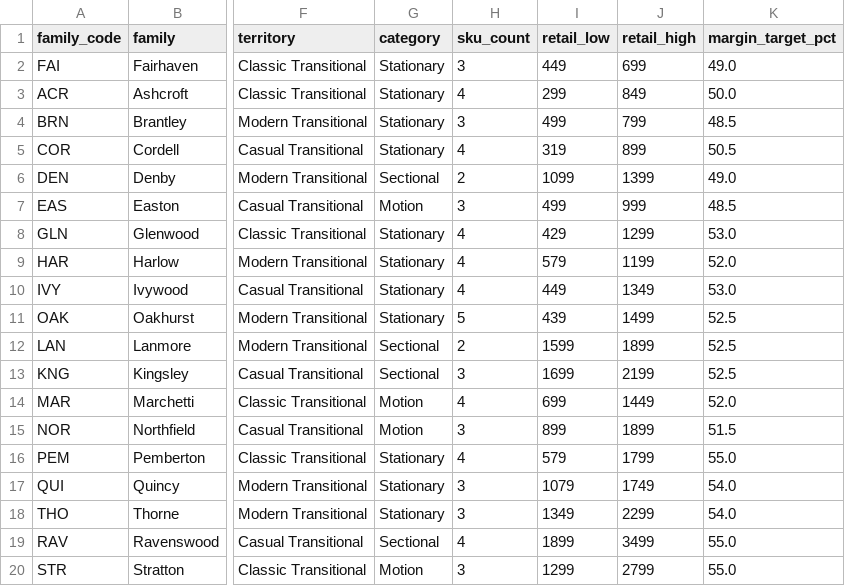
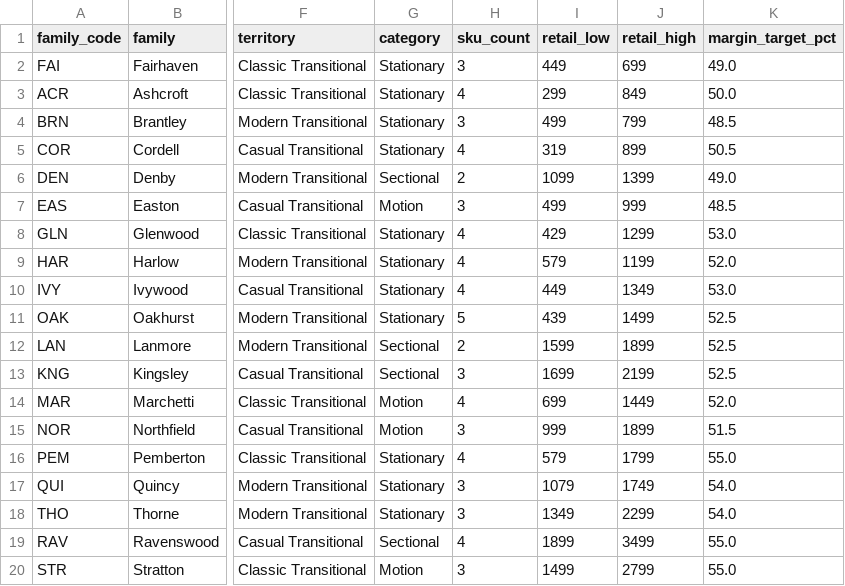
Before and after one commit to jfarmer222/SLFeed, a CSV file: data/frame_families.csv, drawn as a sheet; only a part is shown, gaps mark what is left out; the diff names each change by its address in the sheet, - before the commit and + after, or states it on an @@ line.

```diff
--- a/data/frame_families.csv
+++ b/data/frame_families.csv
-I15 (retail_low): 899
+I15 (retail_low): 999
-I20 (retail_low): 1299
+I20 (retail_low): 1499
```
Also changed, not shown: data/sku_master.csv, data/tradeup_lanes.csv, 4 other files.
